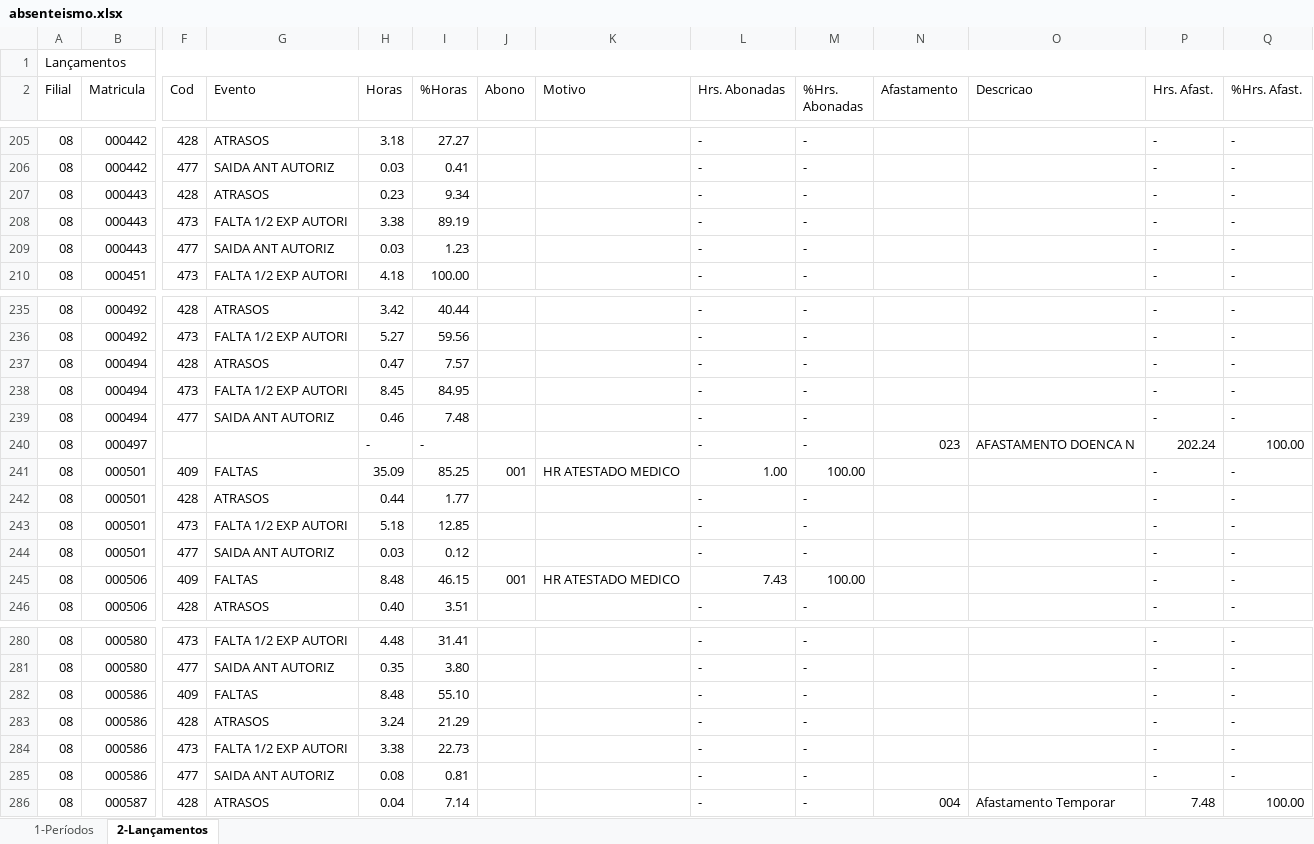
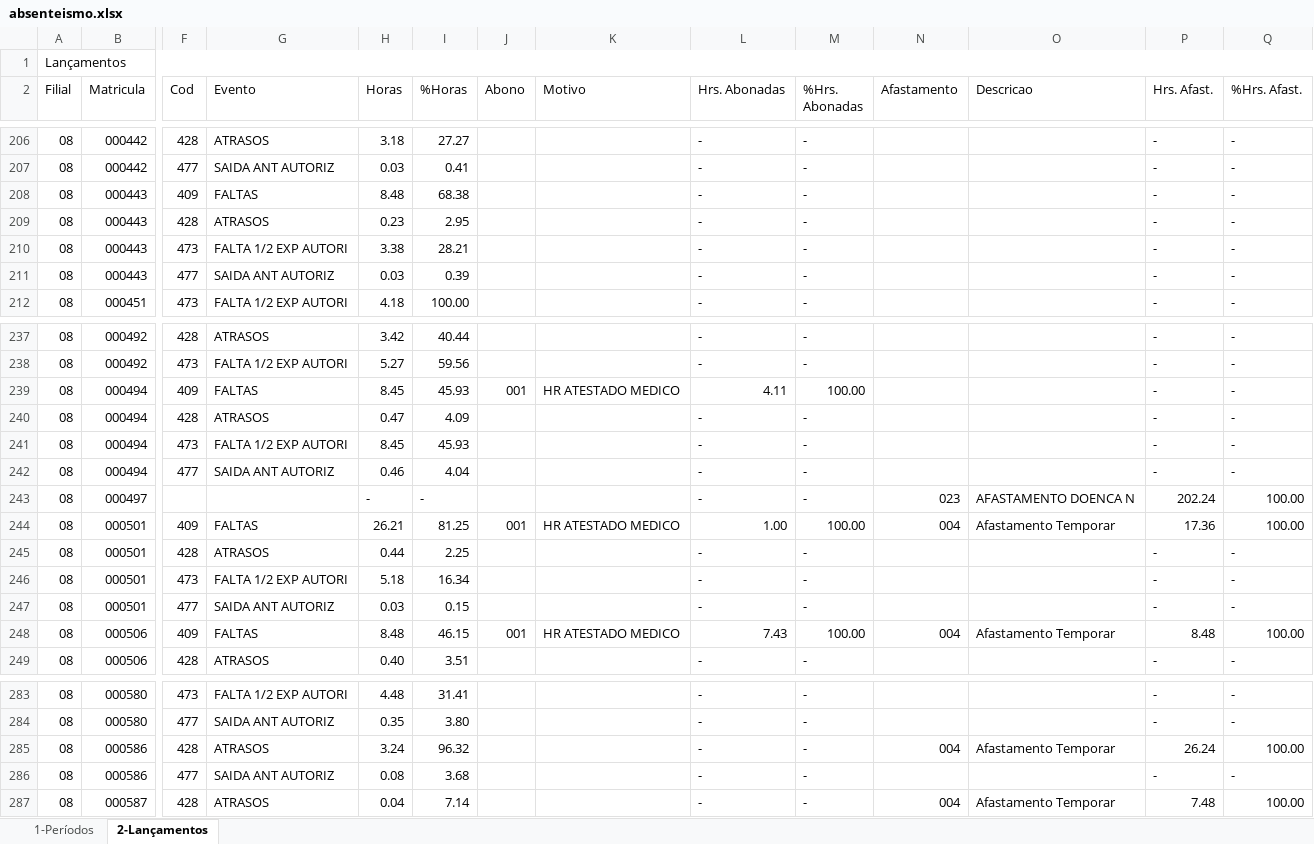
Before and after one commit to serginhonem-pixel/painel-metalosa, an Excel workbook: public/data/absenteismo.xlsx, sheet 2-Lançamentos, drawn as a sheet; only a part is shown, gaps mark what is left out; values as stored, in another font and other column widths than the file's, no cell formats; removed rows and columns are numbered as before the commit, all else as after; rows hold the shown columns only; the diff covers the shown part only; the diff names each change by its address in the sheet, - before the commit and + after, or states it on an @@ line.

```diff
--- a/public/data/absenteismo.xlsx (sheet 2-Lançamentos)
+++ b/public/data/absenteismo.xlsx (sheet 2-Lançamentos)
+row 208: 08 | 000443 | 409 | FALTAS | 8.48 | 68.38 |  |  | - | - |  |  | - | -
-I209 (%Horas): 9.34
+I209 (%Horas): 2.95
-I210 (%Horas): 89.19
+I210 (%Horas): 28.21
-I211 (%Horas): 1.23
+I211 (%Horas): 0.39
+row 239: 08 | 000494 | 409 | FALTAS | 8.45 | 45.93 | 001 | HR ATESTADO MEDICO | 4.11 | 100.00 |  |  | - | -
-I240 (%Horas): 7.57
+I240 (%Horas): 4.09
-I241 (%Horas): 84.95
+I241 (%Horas): 45.93
-I242 (%Horas): 7.48
+I242 (%Horas): 4.04
-H244 (Horas): 35.09
+H244 (Horas): 26.21
-I244 (%Horas): 85.25
+I244 (%Horas): 81.25
-N244 (Afastamento): (empty)
+N244 (Afastamento): 004
-O244 (Descricao): (empty)
+O244 (Descricao): Afastamento Temporar
-P244 (Hrs. Afast.): -
+P244 (Hrs. Afast.): 17.36
-Q244 (%Hrs. Afast.): -
+Q244 (%Hrs. Afast.): 100.00
-I245 (%Horas): 1.77
+I245 (%Horas): 2.25
-I246 (%Horas): 12.85
+I246 (%Horas): 16.34
-I247 (%Horas): 0.12
+I247 (%Horas): 0.15
-N248 (Afastamento): (empty)
+N248 (Afastamento): 004
-O248 (Descricao): (empty)
+O248 (Descricao): Afastamento Temporar
-P248 (Hrs. Afast.): -
+P248 (Hrs. Afast.): 8.48
-Q248 (%Hrs. Afast.): -
+Q248 (%Hrs. Afast.): 100.00
-row 282: 08 | 000586 | 409 | FALTAS | 8.48 | 55.10 |  |  | - | - |  |  | - | -
-I285 (%Horas): 21.29
+I285 (%Horas): 96.32
-N285 (Afastamento): (empty)
+N285 (Afastamento): 004
-O285 (Descricao): (empty)
+O285 (Descricao): Afastamento Temporar
-P285 (Hrs. Afast.): -
+P285 (Hrs. Afast.): 26.24
-Q285 (%Hrs. Afast.): -
+Q285 (%Hrs. Afast.): 100.00
-row 284: 08 | 000586 | 473 | FALTA 1/2 EXP AUTORI | 3.38 | 22.73 |  |  | - | - |  |  | - | -
-I286 (%Horas): 0.81
+I286 (%Horas): 3.68
```
Also changed, not shown: 1 added row and 45 edited cells elsewhere in this sheet, sheet 1-Períodos, cell formats, 5 other files.
